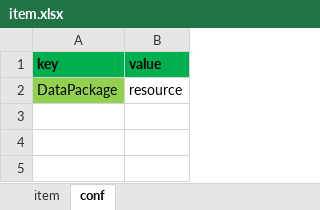
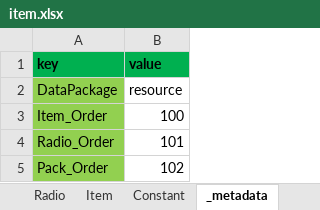
Before and after one commit to luffy050596/roma-exceldata, an Excel workbook: excel/Resource/item.xlsx, sheet _metadata, drawn as a sheet; values as stored, in another font and other column widths than the file's, no borders; the diff names each change by its address in the sheet, - before the commit and + after, or states it on an @@ line.

```diff
--- a/excel/Resource/item.xlsx (sheet _metadata)
+++ b/excel/Resource/item.xlsx (sheet _metadata)
-sheet tab: item
+sheet tab: Item
-sheet tab: conf
+sheet tab: _metadata
+sheet tab: Radio
+sheet tab: Constant
+row 3: Item_Order | 100
+row 4: Radio_Order | 101
+row 5: Pack_Order | 102
```
Also changed, not shown: sheet Item, other sheet tabs, excel/Hero/hero.xlsx, 2 other files.
